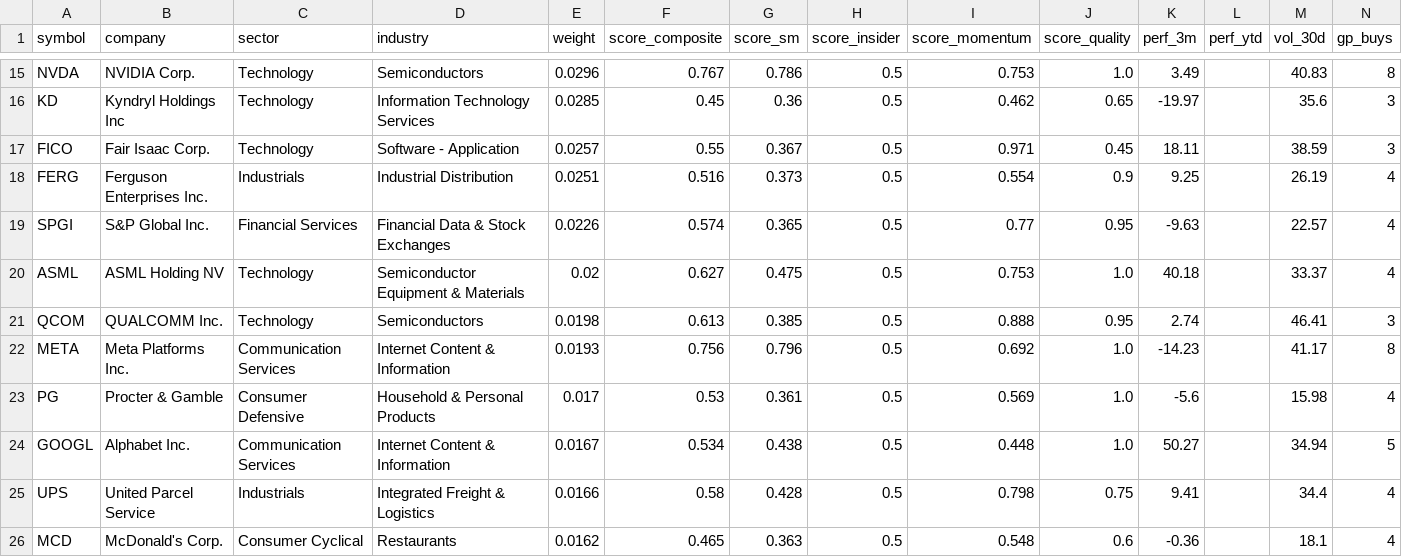
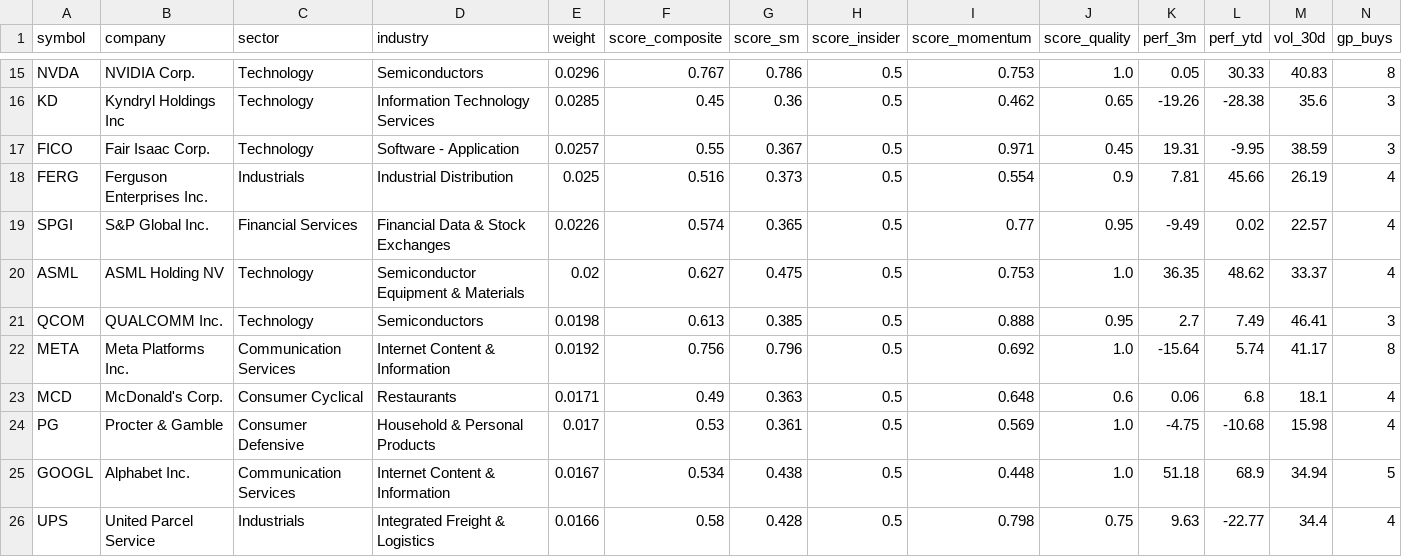
Before and after one commit to Bencode92/smartmoney-scraper, a CSV file: outputs/portfolio_2025-11-28.csv, drawn as a sheet; only a part is shown, gaps mark what is left out; removed rows and columns are numbered as before the commit, all else as after; rows hold the shown columns only; the diff covers the shown part only; the diff names each change by its address in the sheet, - before the commit and + after, or states it on an @@ line.

```diff
--- a/outputs/portfolio_2025-11-28.csv
+++ b/outputs/portfolio_2025-11-28.csv
-K15 (perf_3m): 3.49
+K15 (perf_3m): 0.05
-L15 (perf_ytd): (empty)
+L15 (perf_ytd): 30.33
-K16 (perf_3m): -19.97
+K16 (perf_3m): -19.26
-L16 (perf_ytd): (empty)
+L16 (perf_ytd): -28.38
-K17 (perf_3m): 18.11
+K17 (perf_3m): 19.31
-L17 (perf_ytd): (empty)
+L17 (perf_ytd): -9.95
-E18 (weight): 0.0251
+E18 (weight): 0.025
-K18 (perf_3m): 9.25
+K18 (perf_3m): 7.81
-L18 (perf_ytd): (empty)
+L18 (perf_ytd): 45.66
-K19 (perf_3m): -9.63
+K19 (perf_3m): -9.49
-L19 (perf_ytd): (empty)
+L19 (perf_ytd): 0.02
-K20 (perf_3m): 40.18
+K20 (perf_3m): 36.35
-L20 (perf_ytd): (empty)
+L20 (perf_ytd): 48.62
-K21 (perf_3m): 2.74
+K21 (perf_3m): 2.7
-L21 (perf_ytd): (empty)
+L21 (perf_ytd): 7.49
-E22 (weight): 0.0193
+E22 (weight): 0.0192
-K22 (perf_3m): -14.23
+K22 (perf_3m): -15.64
-L22 (perf_ytd): (empty)
+L22 (perf_ytd): 5.74
+row 23: MCD | McDonald's Corp. | Consumer Cyclical | Restaurants | 0.0171 | 0.49 | 0.363 | 0.5 | 0.648 | 0.6 | 0.06 | 6.8 | 18.1 | 4
-K24 (perf_3m): -5.6
+K24 (perf_3m): -4.75
-L24 (perf_ytd): (empty)
+L24 (perf_ytd): -10.68
-K25 (perf_3m): 50.27
+K25 (perf_3m): 51.18
-L25 (perf_ytd): (empty)
+L25 (perf_ytd): 68.9
-K26 (perf_3m): 9.41
+K26 (perf_3m): 9.63
-L26 (perf_ytd): (empty)
+L26 (perf_ytd): -22.77
-row 26: MCD | McDonald's Corp. | Consumer Cyclical | Restaurants | 0.0162 | 0.465 | 0.363 | 0.5 | 0.548 | 0.6 | -0.36 |  | 18.1 | 4
```
Also changed, not shown: 35 edited cells elsewhere in this file, 5 other files.
